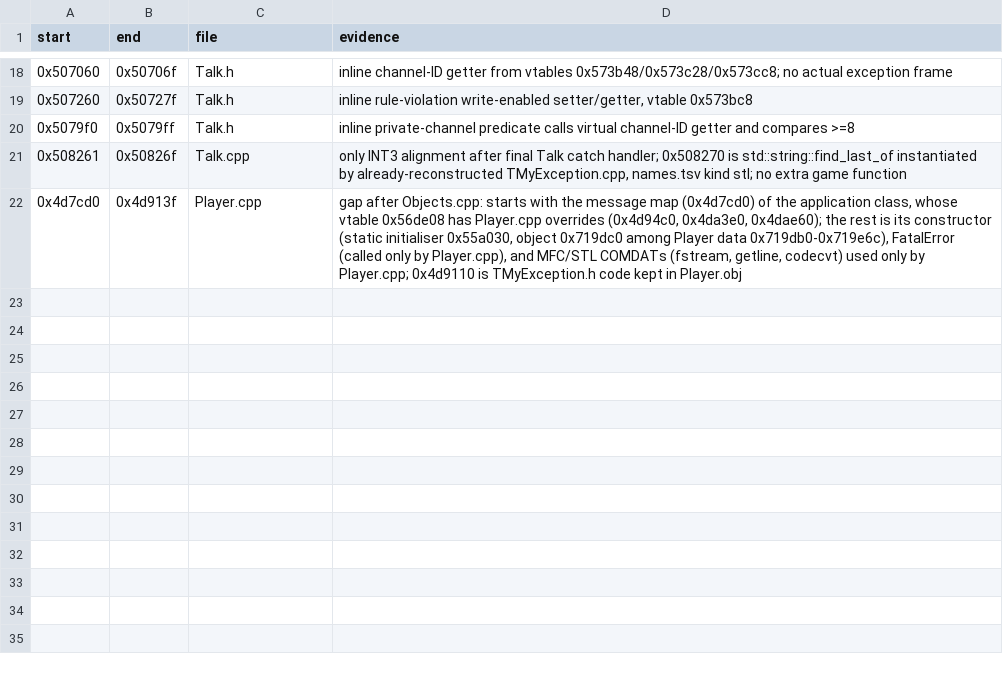
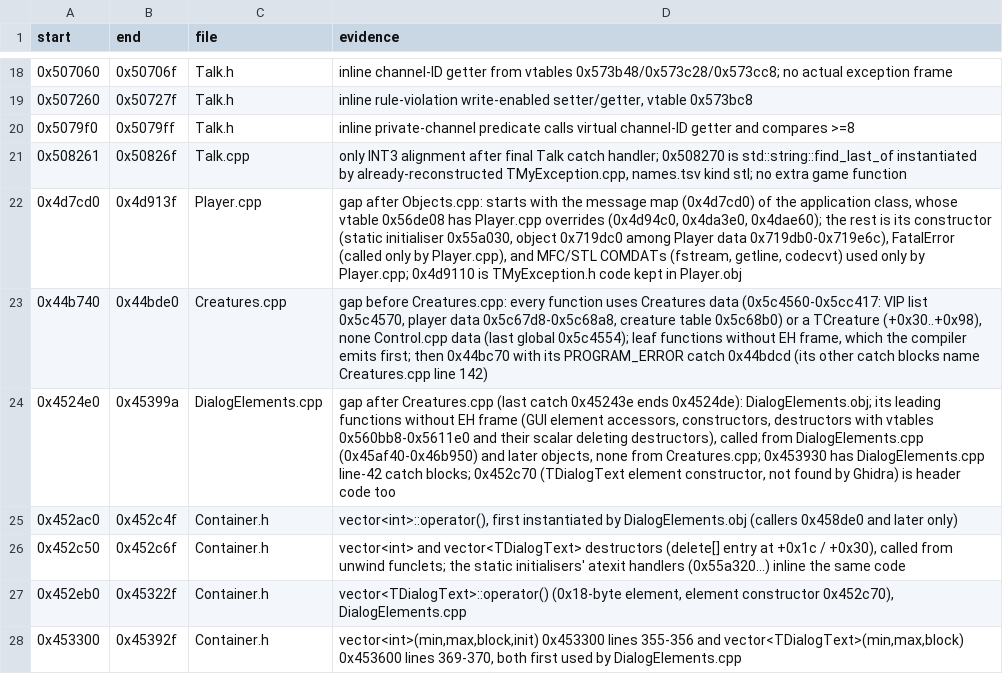
Before and after one commit to Coldensjo/Patella, a TSV file: file-ranges.tsv, drawn as a sheet; only a part is shown, gaps mark what is left out.

```diff
--- a/file-ranges.tsv
+++ b/file-ranges.tsv
@@ -22 +22,7 @@ start	end	file	evidence
 0x4d7cd0	0x4d913f	Player.cpp	gap after Objects.cpp: starts with the message map (0x4d7cd0) of the application class, whose vtable 0x56de08 has Player.cpp overrides (0x4d94c0, 0x4da3e0, 0x4dae60); the rest is its constructor (static initialiser 0x55a030, object 0x719dc0 among Player data 0x719db0-0x719e6c), FatalError (called only by Player.cpp), and MFC/STL COMDATs (fstream, getline, codecvt) used only by Player.cpp; 0x4d9110 is TMyException.h code kept in Player.obj
+0x44b740	0x44bde0	Creatures.cpp	gap before Creatures.cpp: every function uses Creatures data (0x5c4560-0x5cc417: VIP list 0x5c4570, player data 0x5c67d8-0x5c68a8, creature table 0x5c68b0) or a TCreature (+0x30..+0x98), none Control.cpp data (last global 0x5c4554); leaf functions without EH frame, which the compiler emits first; then 0x44bc70 with its PROGRAM_ERROR catch 0x44bdcd (its other catch blocks name Creatures.cpp line 142)
+0x4524e0	0x45399a	DialogElements.cpp	gap after Creatures.cpp (last catch 0x45243e ends 0x4524de): DialogElements.obj; its leading functions without EH frame (GUI element accessors, constructors, destructors with vtables 0x560bb8-0x5611e0 and their scalar deleting destructors), called from DialogElements.cpp (0x45af40-0x46b950) and later objects, none from Creatures.cpp; 0x453930 has DialogElements.cpp line-42 catch blocks; 0x452c70 (TDialogText element constructor, not found by Ghidra) is header code too
+0x452ac0	0x452c4f	Container.h	vector<int>::operator(), first instantiated by DialogElements.obj (callers 0x458de0 and later only)
+0x452c50	0x452c6f	Container.h	vector<int> and vector<TDialogText> destructors (delete[] entry at +0x1c / +0x30), called from unwind funclets; the static initialisers' atexit handlers (0x55a320...) inline the same code
+0x452eb0	0x45322f	Container.h	vector<TDialogText>::operator() (0x18-byte element, element constructor 0x452c70), DialogElements.cpp
+0x453300	0x45392f	Container.h	vector<int>(min,max,block,init) 0x453300 lines 355-356 and vector<TDialogText>(min,max,block) 0x453600 lines 369-370, both first used by DialogElements.cpp
```
Also changed, not shown: 15 other files.
